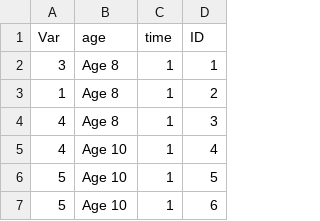
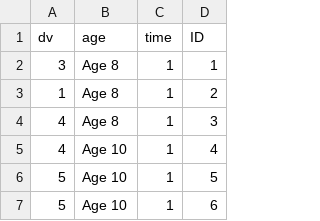
Before and after one commit to johannes-titz/cofad, a CSV file: data-raw/tab53.csv, drawn as a sheet; only a part is shown.

```diff
--- a/data-raw/tab53.csv
+++ b/data-raw/tab53.csv
@@ -1,2 +1,2 @@
-"Var","age","time","ID"
+"dv","age","time","ID"
 3,"Age 8","1","1"
```
Also changed, not shown: data-raw/chap5_Exercise2.csv, data-raw/rosenthal_tbl53.csv, 12 other files.
